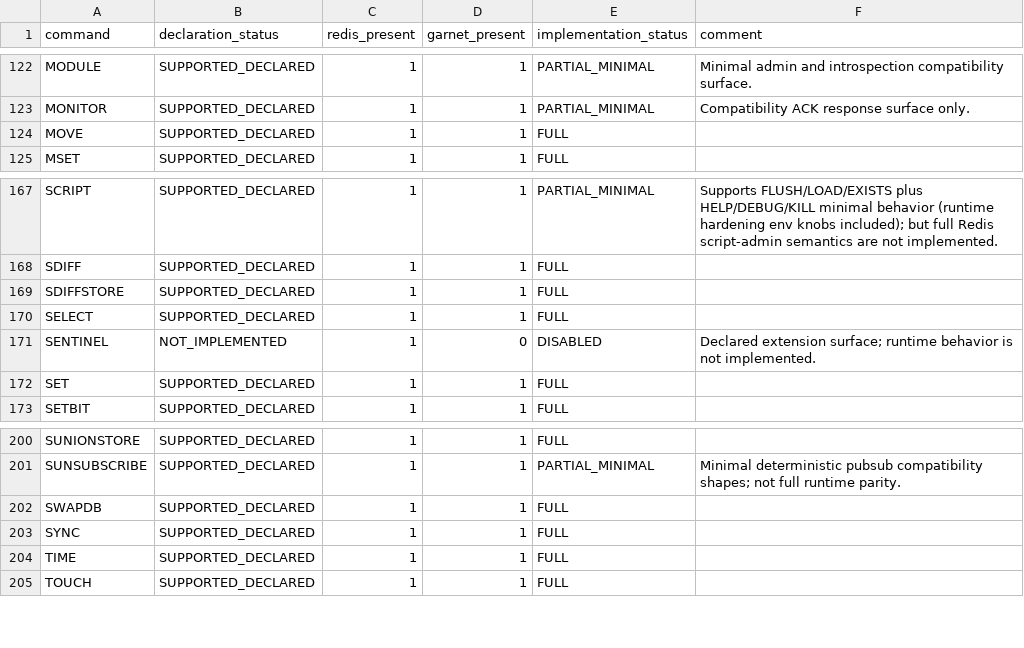
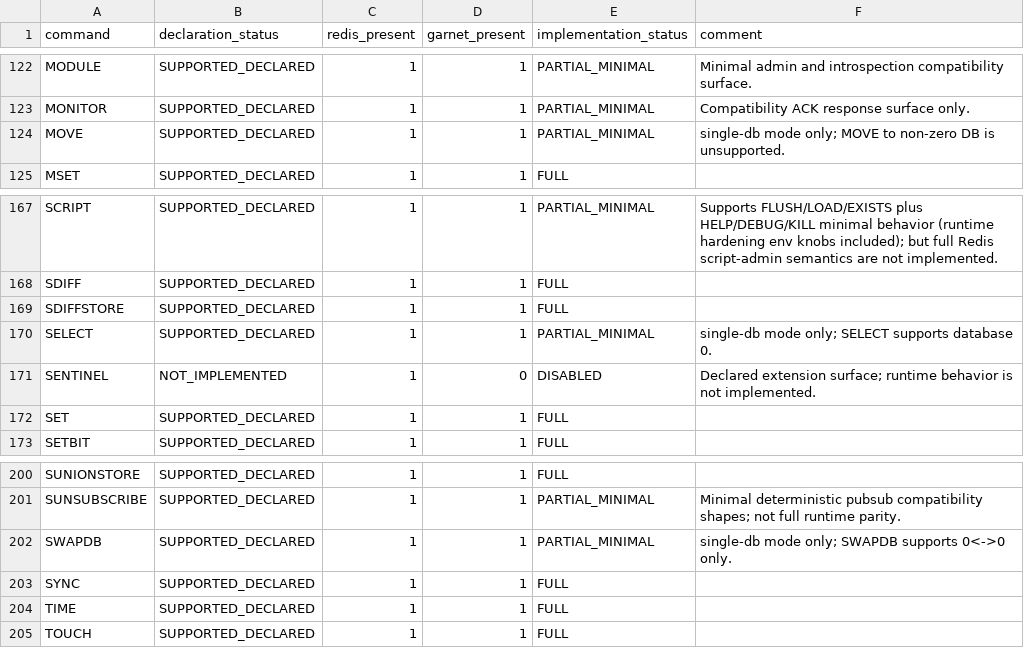
Before and after one commit to kazuki-ma/ArilKV, a CSV file: docs/compatibility/redis-command-maturity.csv, drawn as a sheet; only a part is shown, gaps mark what is left out.

Commit message:
Mark single-db SELECT/MOVE/SWAPDB as partial maturity

```diff
--- a/docs/compatibility/redis-command-maturity.csv
+++ b/docs/compatibility/redis-command-maturity.csv
@@ -123,3 +123,3 @@ MODULE,SUPPORTED_DECLARED,1,1,PARTIAL_MINIMAL,Minimal admin and introspection co
 MONITOR,SUPPORTED_DECLARED,1,1,PARTIAL_MINIMAL,Compatibility ACK response surface only.
-MOVE,SUPPORTED_DECLARED,1,1,FULL,
+MOVE,SUPPORTED_DECLARED,1,1,PARTIAL_MINIMAL,single-db mode only; MOVE to non-zero DB is unsupported.
 MSET,SUPPORTED_DECLARED,1,1,FULL,
@@ -169,3 +169,3 @@ SDIFF,SUPPORTED_DECLARED,1,1,FULL,
 SDIFFSTORE,SUPPORTED_DECLARED,1,1,FULL,
-SELECT,SUPPORTED_DECLARED,1,1,FULL,
+SELECT,SUPPORTED_DECLARED,1,1,PARTIAL_MINIMAL,single-db mode only; SELECT supports database 0.
 SENTINEL,NOT_IMPLEMENTED,1,0,DISABLED,Declared extension surface; runtime behavior is not implemented.
@@ -201,3 +201,3 @@ SUNIONSTORE,SUPPORTED_DECLARED,1,1,FULL,
 SUNSUBSCRIBE,SUPPORTED_DECLARED,1,1,PARTIAL_MINIMAL,Minimal deterministic pubsub compatibility shapes; not full runtime parity.
-SWAPDB,SUPPORTED_DECLARED,1,1,FULL,
+SWAPDB,SUPPORTED_DECLARED,1,1,PARTIAL_MINIMAL,single-db mode only; SWAPDB supports 0<->0 only.
 SYNC,SUPPORTED_DECLARED,1,1,FULL,
```
Also changed, not shown: 4 other files.
